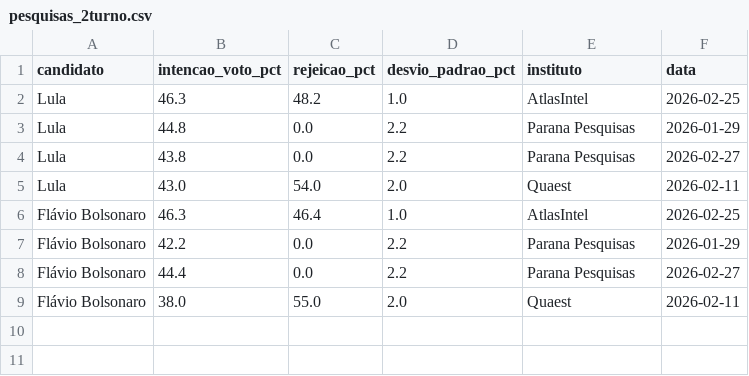
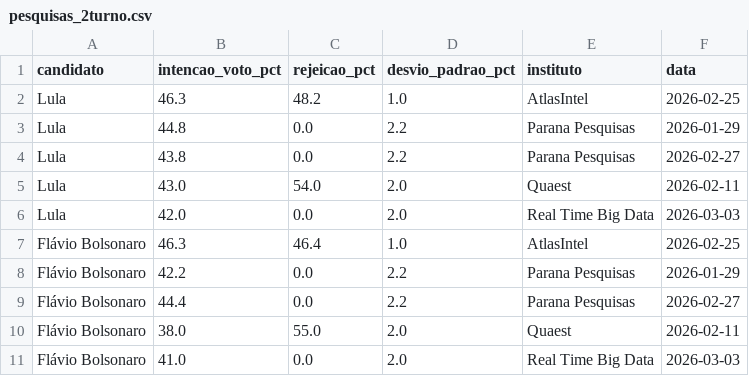
Before and after one commit to gabrielrv13/brazil-election-montecarlo, a CSV file: data/pesquisas_2turno.csv, drawn as a sheet; the diff names each change by its address in the sheet, - before the commit and + after, or states it on an @@ line.

```diff
--- a/data/pesquisas_2turno.csv
+++ b/data/pesquisas_2turno.csv
+row 6: Lula | 42.0 | 0.0 | 2.0 | Real Time Big Data | 2026-03-03
+row 11: Flávio Bolsonaro | 41.0 | 0.0 | 2.0 | Real Time Big Data | 2026-03-03
```
Also changed, not shown: data/pesquisas.csv.
